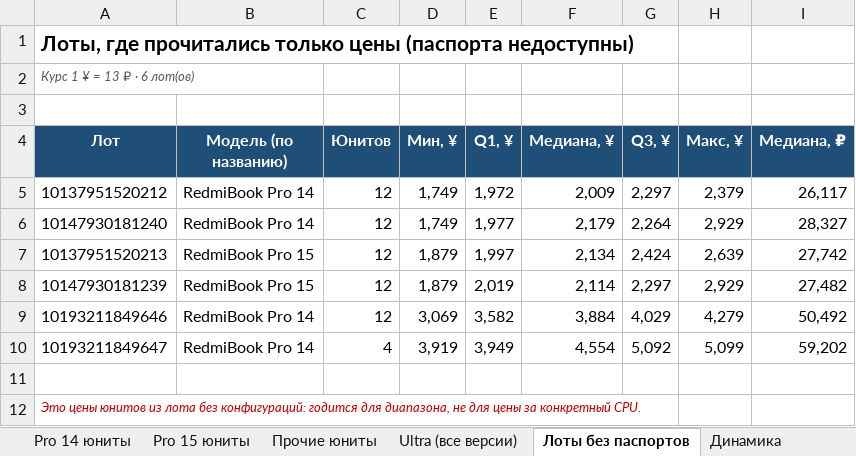
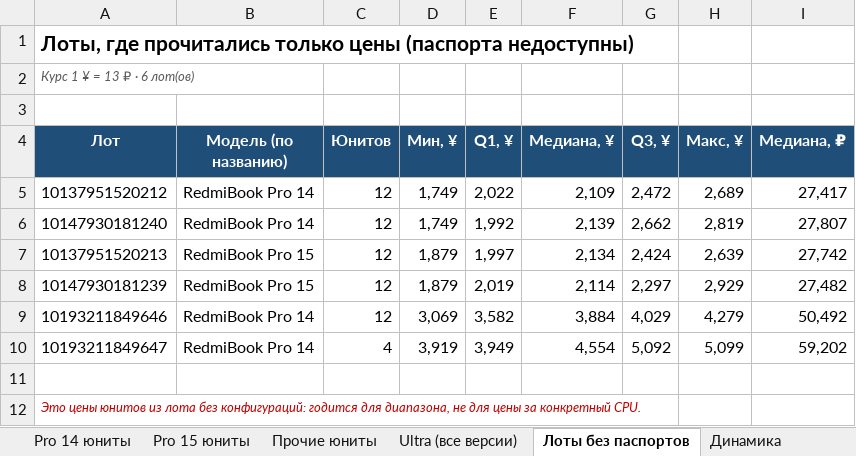
Before and after one commit to usmniko-spec/jd-laptops, an Excel workbook: redmibook_pro_auto.xlsx, sheet Лоты без паспортов, drawn as a sheet; values as stored, in another font and other column widths than the file's, no borders; the diff names each change by its address in the sheet, - before the commit and + after, or states it on an @@ line.

```diff
--- a/redmibook_pro_auto.xlsx (sheet Лоты без паспортов)
+++ b/redmibook_pro_auto.xlsx (sheet Лоты без паспортов)
-E5 (Q1, ¥): 1,972
+E5 (Q1, ¥): 2,022
-F5 (Медиана, ¥): 2,009
+F5 (Медиана, ¥): 2,109
-G5 (Q3, ¥): 2,297
+G5 (Q3, ¥): 2,472
-H5 (Макс, ¥): 2,379
+H5 (Макс, ¥): 2,689
-I5 (Медиана, ₽): 26,117
+I5 (Медиана, ₽): 27,417
-E6 (Q1, ¥): 1,977
+E6 (Q1, ¥): 1,992
-F6 (Медиана, ¥): 2,179
+F6 (Медиана, ¥): 2,139
-G6 (Q3, ¥): 2,264
+G6 (Q3, ¥): 2,662
-H6 (Макс, ¥): 2,929
+H6 (Макс, ¥): 2,819
-I6 (Медиана, ₽): 28,327
+I6 (Медиана, ₽): 27,807
```
Also changed, not shown: sheet Движение все Pro, sheet Ценовая лестница, sheet Pro 14 юниты, sheet Сводка, sheet Динамика, sheet Статус сбора, 3 more sheets, 4 other files.
